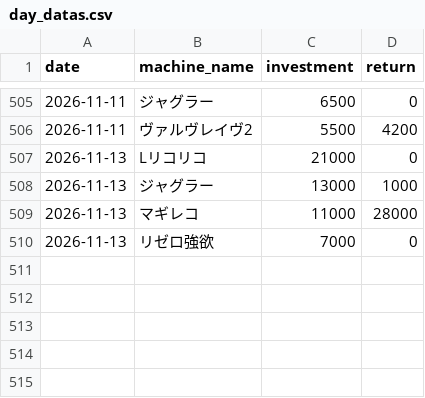
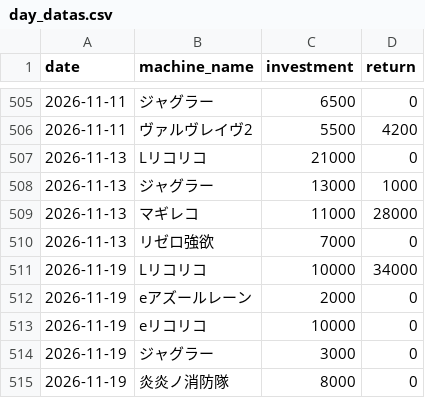
Before and after one commit to stars-stars/pachinko, a CSV file: data/day_datas.csv, drawn as a sheet; only a part is shown, gaps mark what is left out; the diff names each change by its address in the sheet, - before the commit and + after, or states it on an @@ line.

```diff
--- a/data/day_datas.csv
+++ b/data/day_datas.csv
+row 511: 2026-11-19 | Lリコリコ | 10000 | 34000
+row 512: 2026-11-19 | eアズールレーン | 2000 | 0
+row 513: 2026-11-19 | eリコリコ | 10000 | 0
+row 514: 2026-11-19 | ジャグラー | 3000 | 0
+row 515: 2026-11-19 | 炎炎ノ消防隊 | 8000 | 0
```
Also changed, not shown: 1 other file.
